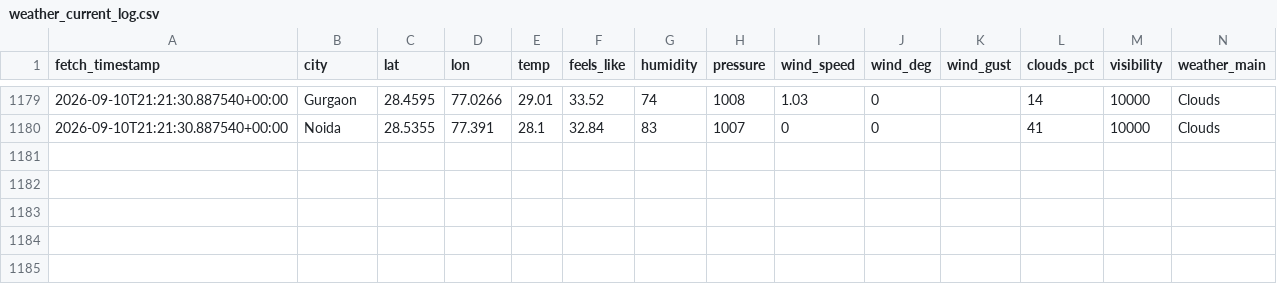
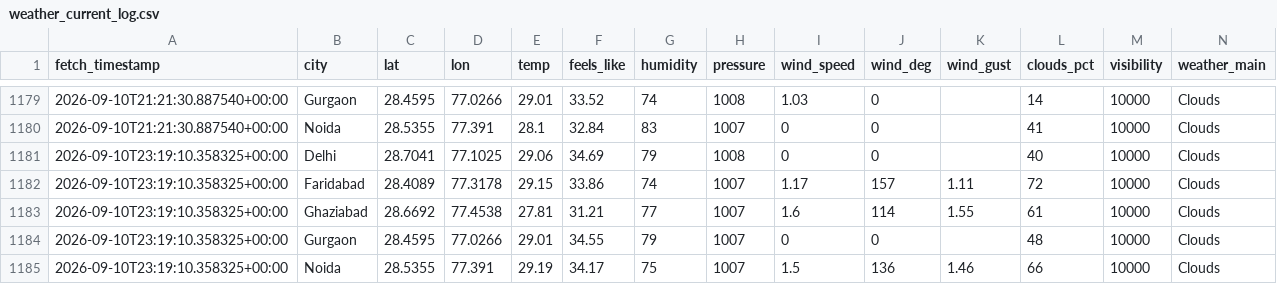
Before and after one commit to UpmaShukla276/UrbanAir-Hacakthon, a CSV file: aqi_model/weather_current_log.csv, drawn as a sheet; only a part is shown, gaps mark what is left out; rows hold the shown columns only; the diff names each change by its address in the sheet, - before the commit and + after, or states it on an @@ line.

```diff
--- a/aqi_model/weather_current_log.csv
+++ b/aqi_model/weather_current_log.csv
+row 1181: 2026-09-10T23:19:10.358325+00:00 | Delhi | 28.7041 | 77.1025 | 29.06 | 34.69 | 79 | 1008 | 0 | 0 |  | 40 | 10000 | Clouds
+row 1182: 2026-09-10T23:19:10.358325+00:00 | Faridabad | 28.4089 | 77.3178 | 29.15 | 33.86 | 74 | 1007 | 1.17 | 157 | 1.11 | 72 | 10000 | Clouds
+row 1183: 2026-09-10T23:19:10.358325+00:00 | Ghaziabad | 28.6692 | 77.4538 | 27.81 | 31.21 | 77 | 1007 | 1.6 | 114 | 1.55 | 61 | 10000 | Clouds
+row 1184: 2026-09-10T23:19:10.358325+00:00 | Gurgaon | 28.4595 | 77.0266 | 29.01 | 34.55 | 79 | 1007 | 0 | 0 |  | 48 | 10000 | Clouds
+row 1185: 2026-09-10T23:19:10.358325+00:00 | Noida | 28.5355 | 77.391 | 29.19 | 34.17 | 75 | 1007 | 1.5 | 136 | 1.46 | 66 | 10000 | Clouds
```
Also changed, not shown: urbanair_backend/live_ground_aqi_log.csv.
